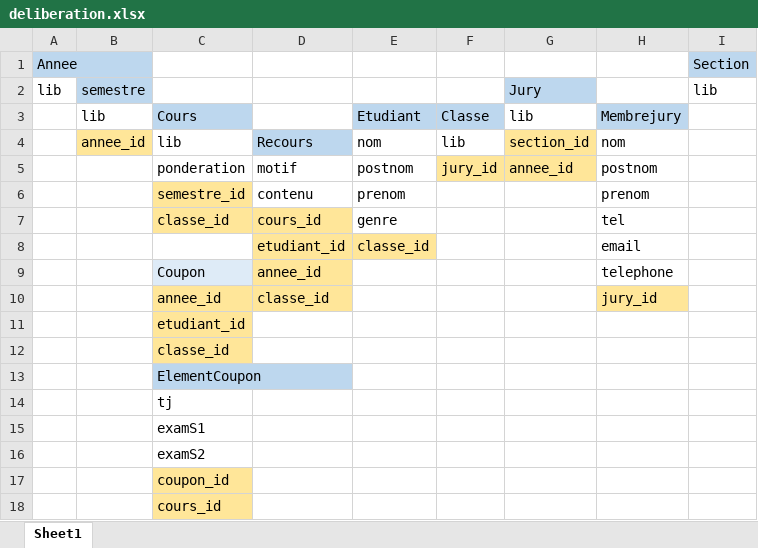
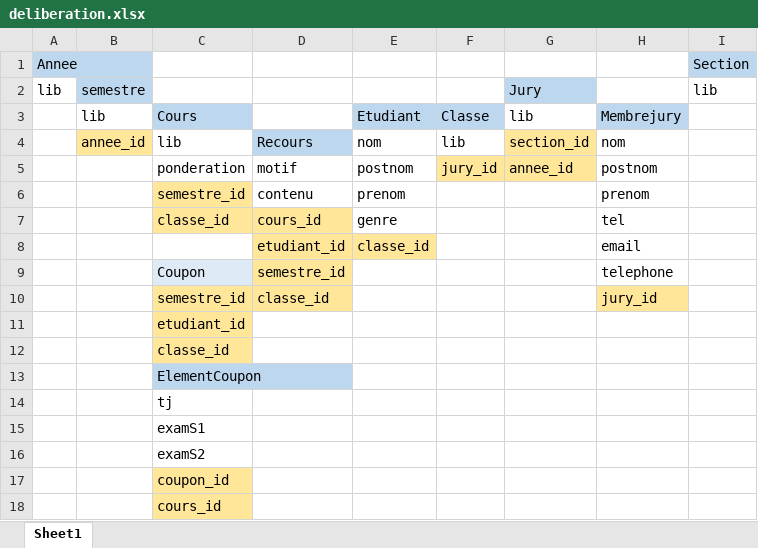
Before and after one commit to Zoebala/Deliberation, an Excel workbook: public/Deliberation database schema/deliberation.xlsx, sheet Sheet1, drawn as a sheet; values as stored, in another font and other column widths than the file's, no borders; the diff names each change by its address in the sheet, - before the commit and + after, or states it on an @@ line.

```diff
--- a/public/Deliberation database schema/deliberation.xlsx (sheet Sheet1)
+++ b/public/Deliberation database schema/deliberation.xlsx (sheet Sheet1)
-D9: annee_id
+D9: semestre_id
-C10: annee_id
+C10: semestre_id
```
Also changed, not shown: 11 other files.
